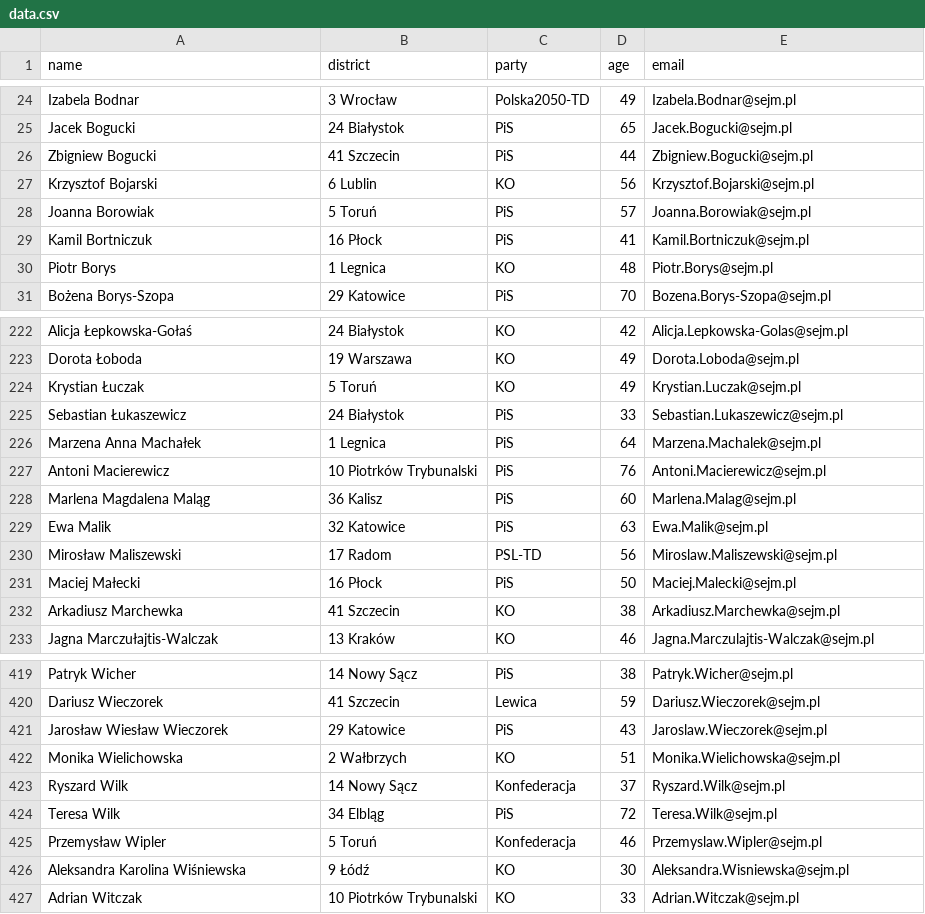
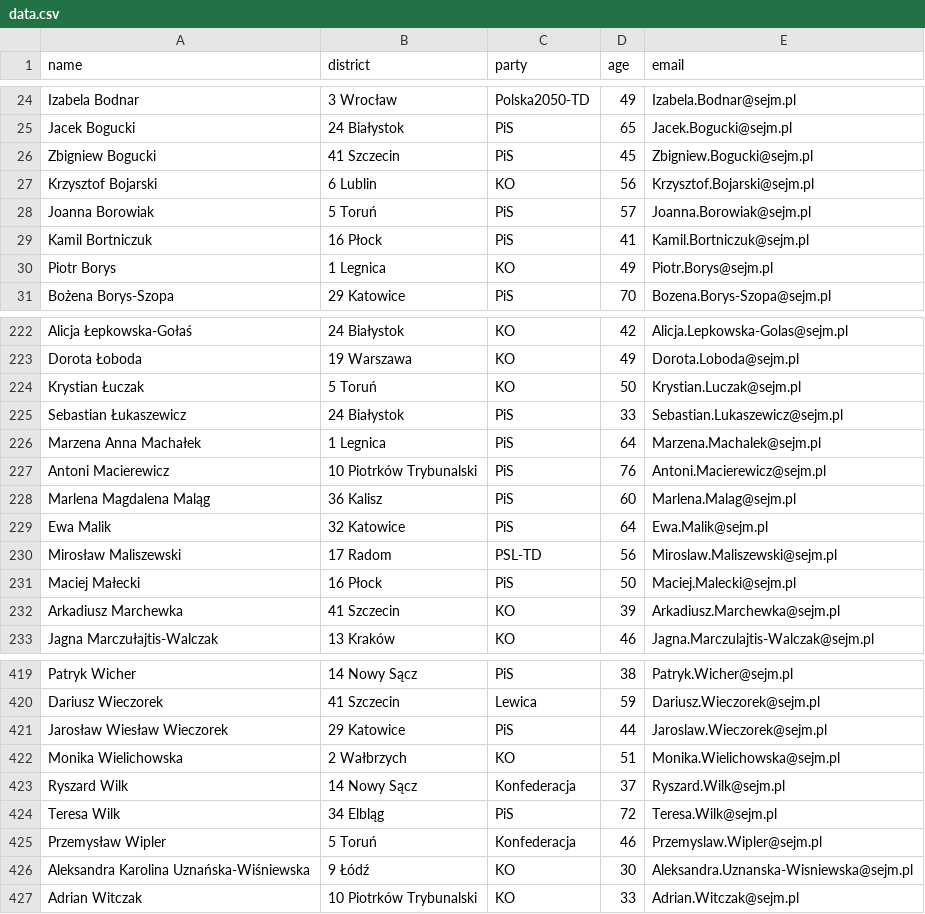
Before and after one commit to jakubmatyszewski/PL-politicians-data, a CSV file: data/data.csv, drawn as a sheet; only a part is shown, gaps mark what is left out; the diff covers the shown part only.

```diff
--- a/data/data.csv
+++ b/data/data.csv
@@ -25,3 +25,3 @@ Izabela Bodnar,3 Wrocław,Polska2050-TD,49,Izabela.Bodnar@sejm.pl
 Jacek Bogucki,24 Białystok,PiS,65,Jacek.Bogucki@sejm.pl
-Zbigniew Bogucki,41 Szczecin,PiS,44,Zbigniew.Bogucki@sejm.pl
+Zbigniew Bogucki,41 Szczecin,PiS,45,Zbigniew.Bogucki@sejm.pl
 Krzysztof Bojarski,6 Lublin,KO,56,Krzysztof.Bojarski@sejm.pl
@@ -29,3 +29,3 @@ Joanna Borowiak,5 Toruń,PiS,57,Joanna.Borowiak@sejm.pl
 Kamil Bortniczuk,16 Płock,PiS,41,Kamil.Bortniczuk@sejm.pl
-Piotr Borys,1 Legnica,KO,48,Piotr.Borys@sejm.pl
+Piotr Borys,1 Legnica,KO,49,Piotr.Borys@sejm.pl
 Bożena Borys-Szopa,29 Katowice,PiS,70,Bozena.Borys-Szopa@sejm.pl
@@ -223,3 +223,3 @@ Alicja Łepkowska-Gołaś,24 Białystok,KO,42,Alicja.Lepkowska-Golas@sejm.pl
 Dorota Łoboda,19 Warszawa,KO,49,Dorota.Loboda@sejm.pl
-Krystian Łuczak,5 Toruń,KO,49,Krystian.Luczak@sejm.pl
+Krystian Łuczak,5 Toruń,KO,50,Krystian.Luczak@sejm.pl
 Sebastian Łukaszewicz,24 Białystok,PiS,33,Sebastian.Lukaszewicz@sejm.pl
@@ -228,6 +228,6 @@ Antoni Macierewicz,10 Piotrków Trybunalski,PiS,76,Antoni.Macierewicz@sejm.pl
 Marlena Magdalena Maląg,36 Kalisz,PiS,60,Marlena.Malag@sejm.pl
-Ewa Malik,32 Katowice,PiS,63,Ewa.Malik@sejm.pl
+Ewa Malik,32 Katowice,PiS,64,Ewa.Malik@sejm.pl
 Mirosław Maliszewski,17 Radom,PSL-TD,56,Miroslaw.Maliszewski@sejm.pl
 Maciej Małecki,16 Płock,PiS,50,Maciej.Malecki@sejm.pl
-Arkadiusz Marchewka,41 Szczecin,KO,38,Arkadiusz.Marchewka@sejm.pl
+Arkadiusz Marchewka,41 Szczecin,KO,39,Arkadiusz.Marchewka@sejm.pl
 Jagna Marczułajtis-Walczak,13 Kraków,KO,46,Jagna.Marczulajtis-Walczak@sejm.pl
@@ -420,3 +420,3 @@ Patryk Wicher,14 Nowy Sącz,PiS,38,Patryk.Wicher@sejm.pl
 Dariusz Wieczorek,41 Szczecin,Lewica,59,Dariusz.Wieczorek@sejm.pl
-Jarosław Wiesław Wieczorek,29 Katowice,PiS,43,Jaroslaw.Wieczorek@sejm.pl
+Jarosław Wiesław Wieczorek,29 Katowice,PiS,44,Jaroslaw.Wieczorek@sejm.pl
 Monika Wielichowska,2 Wałbrzych,KO,51,Monika.Wielichowska@sejm.pl
@@ -425,3 +425,3 @@ Teresa Wilk,34 Elbląg,PiS,72,Teresa.Wilk@sejm.pl
 Przemysław Wipler,5 Toruń,Konfederacja,46,Przemyslaw.Wipler@sejm.pl
-Aleksandra Karolina Wiśniewska,9 Łódź,KO,30,Aleksandra.Wisniewska@sejm.pl
+Aleksandra Karolina Uznańska-Wiśniewska,9 Łódź,KO,30,Aleksandra.Uznanska-Wisniewska@sejm.pl
 Adrian Witczak,10 Piotrków Trybunalski,KO,33,Adrian.Witczak@sejm.pl
```
Also changed, not shown: 29 edited cells elsewhere in this file.
